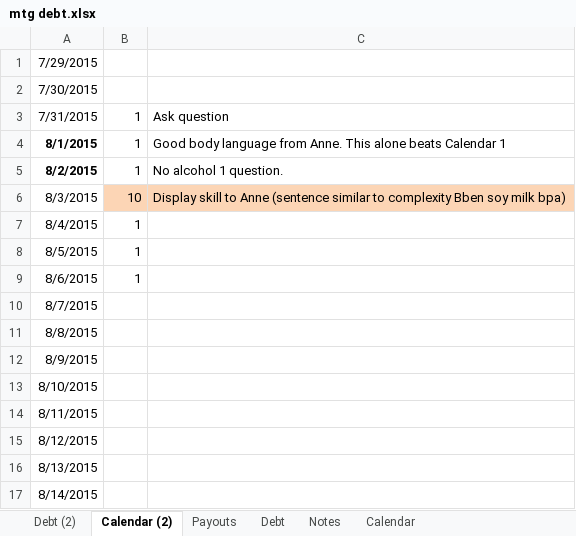
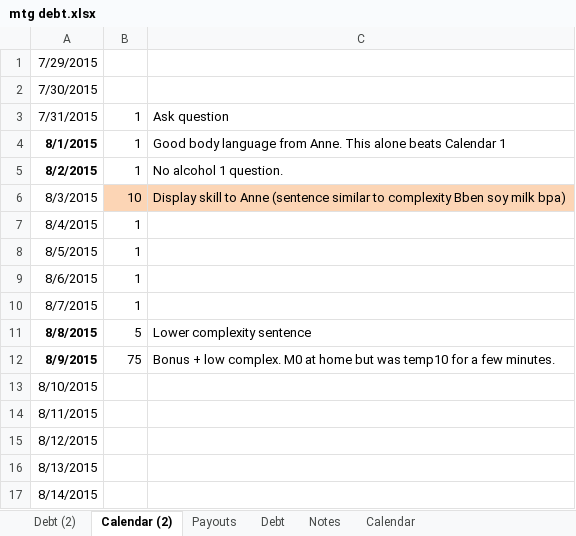
Before and after one commit to jauggy/Boardgames, an Excel workbook: mtg debt.xlsx, sheet Calendar (2), drawn as a sheet; values as stored, in another font and other column widths than the file's, no borders; the diff names each change by its address in the sheet, - before the commit and + after, or states it on an @@ line.

```diff
--- a/mtg debt.xlsx (sheet Calendar (2))
+++ b/mtg debt.xlsx (sheet Calendar (2))
-B10: (empty)
+B10: 1
-A11:A12 bold: off
+A11:A12 bold: on
-B11: (empty)
+B11: 5
-C11: (empty)
+C11: Lower complexity sentence
-B12: (empty)
+B12: 75
-C12: (empty)
+C12: Bonus + low complex. M0 at home but was temp10 for a few minutes.
```
Also changed, not shown: sheet Payouts, sheet Debt (2).
